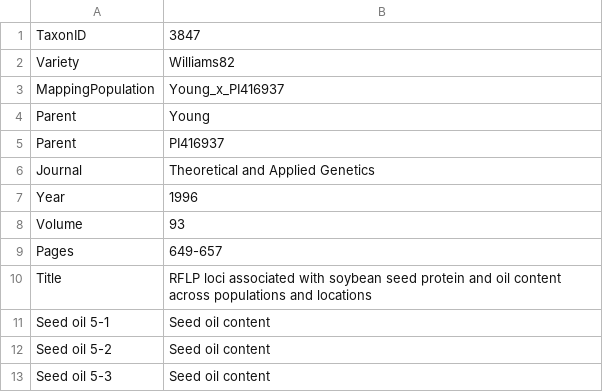
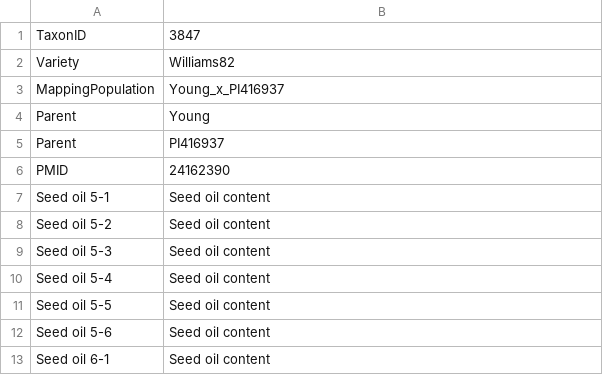
Before and after one commit to LegumeFederation/intermine-data, a TSV file: soybase-qtl/1996Theoretical_and_Applied_Genetics93649-657RFLP_loci_associated_with_soybean_seed_protein_and_oil_content_across_populations_and_locations.tsv, drawn as a sheet; only a part is shown; the shorter side is filled out with more unchanged rows; removed rows and columns are numbered as before the commit, all else as after; the diff names each change by its address in the sheet, - before the commit and + after, or states it on an @@ line.

```diff
--- a/soybase-qtl/1996Theoretical_and_Applied_Genetics93649-657RFLP_loci_associated_with_soybean_seed_protein_and_oil_content_across_populations_and_locations.tsv
+++ b/soybase-qtl/1996Theoretical_and_Applied_Genetics93649-657RFLP_loci_associated_with_soybean_seed_protein_and_oil_content_across_populations_and_locations.tsv
-row 6: Journal | Theoretical and Applied Genetics
-row 7: Year | 1996
-row 8: Volume | 93
-row 9: Pages | 649-657
-row 10: Title | RFLP loci associated with soybean seed protein and oil content across populations and locations
+row 6: PMID | 24162390
```
Also changed, not shown: soybase-qtl/1992Theor._Appl._Genet.83608-612RFLP_analysis_of_soybean_seed_protein_and_oil_content.tsv, soybase-qtl/2005Theoretical_and_Applied_Genetics111965-971Identification_of_QTLs_associated_with_resistance_to_soybean_cyst_nematode_races_2_3_and_5_in_soybean_PI_90763.tsv, 3 other files.
